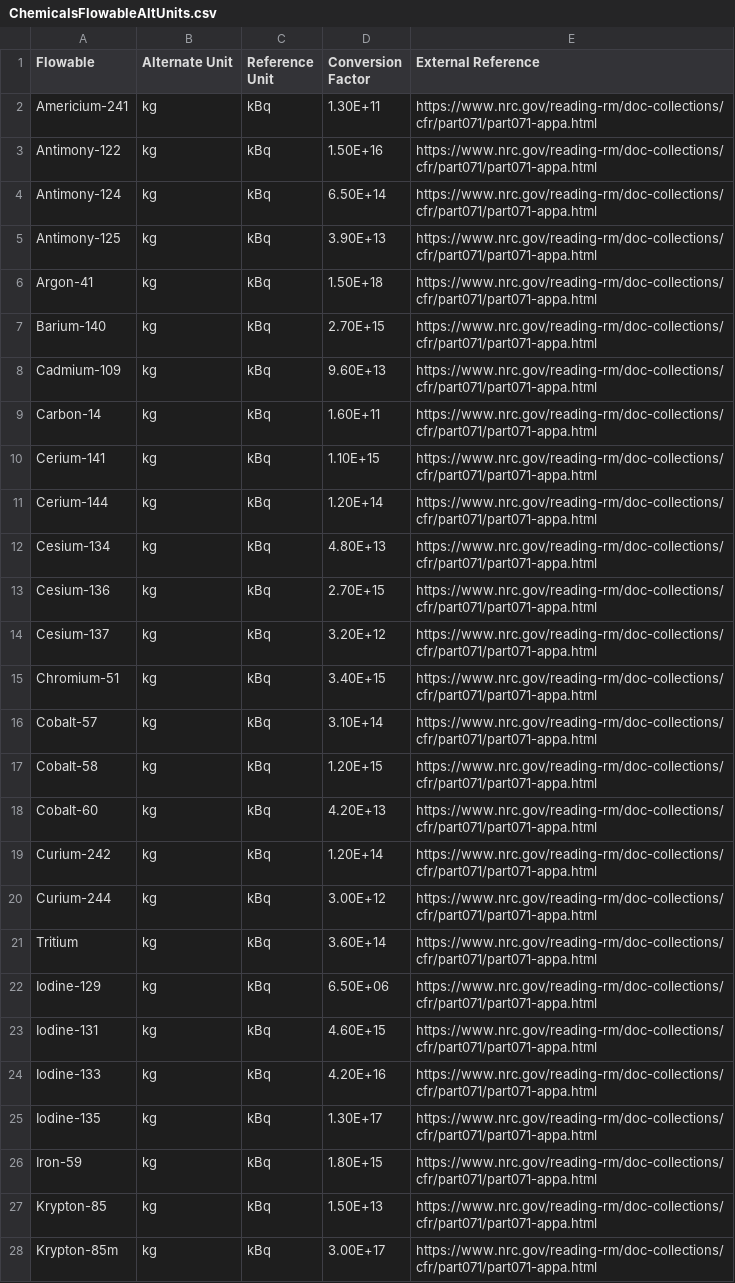
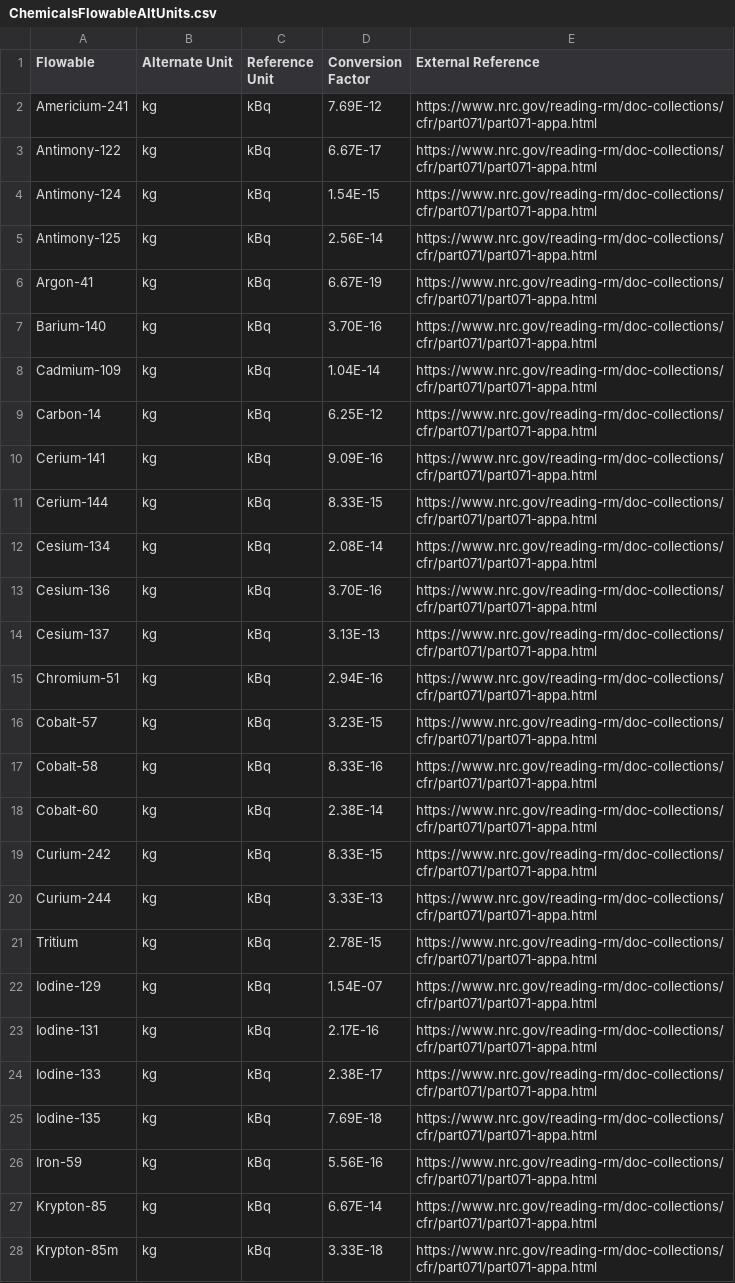
Before and after one commit to USEPA/fedelemflowlist, a CSV file: fedelemflowlist/input/ChemicalsFlowableAltUnits.csv, drawn as a sheet; only a part is shown; the diff covers the shown part only.

Commit message:
Conversion from reference unit to alternate unit was inverted

```diff
--- a/fedelemflowlist/input/ChemicalsFlowableAltUnits.csv
+++ b/fedelemflowlist/input/ChemicalsFlowableAltUnits.csv
@@ -1,28 +1,28 @@
 Flowable,Alternate Unit,Reference Unit,Conversion Factor,External Reference
-Americium-241,kg,kBq,1.30E+11,https://www.nrc.gov/reading-rm/doc-collections/cfr/part071/part071-appa.html
-Antimony-122,kg,kBq,1.50E+16,https://www.nrc.gov/reading-rm/doc-collections/cfr/part071/part071-appa.html
-Antimony-124,kg,kBq,6.50E+14,https://www.nrc.gov/reading-rm/doc-collections/cfr/part071/part071-appa.html
-Antimony-125,kg,kBq,3.90E+13,https://www.nrc.gov/reading-rm/doc-collections/cfr/part071/part071-appa.html
-Argon-41,kg,kBq,1.50E+18,https://www.nrc.gov/reading-rm/doc-collections/cfr/part071/part071-appa.html
-Barium-140,kg,kBq,2.70E+15,https://www.nrc.gov/reading-rm/doc-collections/cfr/part071/part071-appa.html
-Cadmium-109,kg,kBq,9.60E+13,https://www.nrc.gov/reading-rm/doc-collections/cfr/part071/part071-appa.html
-Carbon-14,kg,kBq,1.60E+11,https://www.nrc.gov/reading-rm/doc-collections/cfr/part071/part071-appa.html
-Cerium-141,kg,kBq,1.10E+15,https://www.nrc.gov/reading-rm/doc-collections/cfr/part071/part071-appa.html
-Cerium-144,kg,kBq,1.20E+14,https://www.nrc.gov/reading-rm/doc-collections/cfr/part071/part071-appa.html
-Cesium-134,kg,kBq,4.80E+13,https://www.nrc.gov/reading-rm/doc-collections/cfr/part071/part071-appa.html
-Cesium-136,kg,kBq,2.70E+15,https://www.nrc.gov/reading-rm/doc-collections/cfr/part071/part071-appa.html
-Cesium-137,kg,kBq,3.20E+12,https://www.nrc.gov/reading-rm/doc-collections/cfr/part071/part071-appa.html
-Chromium-51,kg,kBq,3.40E+15,https://www.nrc.gov/reading-rm/doc-collections/cfr/part071/part071-appa.html
-Cobalt-57,kg,kBq,3.10E+14,https://www.nrc.gov/reading-rm/doc-collections/cfr/part071/part071-appa.html
-Cobalt-58,kg,kBq,1.20E+15,https://www.nrc.gov/reading-rm/doc-collections/cfr/part071/part071-appa.html
-Cobalt-60,kg,kBq,4.20E+13,https://www.nrc.gov/reading-rm/doc-collections/cfr/part071/part071-appa.html
-Curium-242,kg,kBq,1.20E+14,https://www.nrc.gov/reading-rm/doc-collections/cfr/part071/part071-appa.html
-Curium-244,kg,kBq,3.00E+12,https://www.nrc.gov/reading-rm/doc-collections/cfr/part071/part071-appa.html
-Tritium,kg,kBq,3.60E+14,https://www.nrc.gov/reading-rm/doc-collections/cfr/part071/part071-appa.html
-Iodine-129,kg,kBq,6.50E+06,https://www.nrc.gov/reading-rm/doc-collections/cfr/part071/part071-appa.html
-Iodine-131,kg,kBq,4.60E+15,https://www.nrc.gov/reading-rm/doc-collections/cfr/part071/part071-appa.html
-Iodine-133,kg,kBq,4.20E+16,https://www.nrc.gov/reading-rm/doc-collections/cfr/part071/part071-appa.html
-Iodine-135,kg,kBq,1.30E+17,https://www.nrc.gov/reading-rm/doc-collections/cfr/part071/part071-appa.html
-Iron-59,kg,kBq,1.80E+15,https://www.nrc.gov/reading-rm/doc-collections/cfr/part071/part071-appa.html
-Krypton-85,kg,kBq,1.50E+13,https://www.nrc.gov/reading-rm/doc-collections/cfr/part071/part071-appa.html
-Krypton-85m,kg,kBq,3.00E+17,https://www.nrc.gov/reading-rm/doc-collections/cfr/part071/part071-appa.html
+Americium-241,kg,kBq,7.69E-12,https://www.nrc.gov/reading-rm/doc-collections/cfr/part071/part071-appa.html
+Antimony-122,kg,kBq,6.67E-17,https://www.nrc.gov/reading-rm/doc-collections/cfr/part071/part071-appa.html
+Antimony-124,kg,kBq,1.54E-15,https://www.nrc.gov/reading-rm/doc-collections/cfr/part071/part071-appa.html
+Antimony-125,kg,kBq,2.56E-14,https://www.nrc.gov/reading-rm/doc-collections/cfr/part071/part071-appa.html
+Argon-41,kg,kBq,6.67E-19,https://www.nrc.gov/reading-rm/doc-collections/cfr/part071/part071-appa.html
+Barium-140,kg,kBq,3.70E-16,https://www.nrc.gov/reading-rm/doc-collections/cfr/part071/part071-appa.html
+Cadmium-109,kg,kBq,1.04E-14,https://www.nrc.gov/reading-rm/doc-collections/cfr/part071/part071-appa.html
+Carbon-14,kg,kBq,6.25E-12,https://www.nrc.gov/reading-rm/doc-collections/cfr/part071/part071-appa.html
+Cerium-141,kg,kBq,9.09E-16,https://www.nrc.gov/reading-rm/doc-collections/cfr/part071/part071-appa.html
+Cerium-144,kg,kBq,8.33E-15,https://www.nrc.gov/reading-rm/doc-collections/cfr/part071/part071-appa.html
+Cesium-134,kg,kBq,2.08E-14,https://www.nrc.gov/reading-rm/doc-collections/cfr/part071/part071-appa.html
+Cesium-136,kg,kBq,3.70E-16,https://www.nrc.gov/reading-rm/doc-collections/cfr/part071/part071-appa.html
+Cesium-137,kg,kBq,3.13E-13,https://www.nrc.gov/reading-rm/doc-collections/cfr/part071/part071-appa.html
+Chromium-51,kg,kBq,2.94E-16,https://www.nrc.gov/reading-rm/doc-collections/cfr/part071/part071-appa.html
+Cobalt-57,kg,kBq,3.23E-15,https://www.nrc.gov/reading-rm/doc-collections/cfr/part071/part071-appa.html
+Cobalt-58,kg,kBq,8.33E-16,https://www.nrc.gov/reading-rm/doc-collections/cfr/part071/part071-appa.html
+Cobalt-60,kg,kBq,2.38E-14,https://www.nrc.gov/reading-rm/doc-collections/cfr/part071/part071-appa.html
+Curium-242,kg,kBq,8.33E-15,https://www.nrc.gov/reading-rm/doc-collections/cfr/part071/part071-appa.html
+Curium-244,kg,kBq,3.33E-13,https://www.nrc.gov/reading-rm/doc-collections/cfr/part071/part071-appa.html
+Tritium,kg,kBq,2.78E-15,https://www.nrc.gov/reading-rm/doc-collections/cfr/part071/part071-appa.html
+Iodine-129,kg,kBq,1.54E-07,https://www.nrc.gov/reading-rm/doc-collections/cfr/part071/part071-appa.html
+Iodine-131,kg,kBq,2.17E-16,https://www.nrc.gov/reading-rm/doc-collections/cfr/part071/part071-appa.html
+Iodine-133,kg,kBq,2.38E-17,https://www.nrc.gov/reading-rm/doc-collections/cfr/part071/part071-appa.html
+Iodine-135,kg,kBq,7.69E-18,https://www.nrc.gov/reading-rm/doc-collections/cfr/part071/part071-appa.html
+Iron-59,kg,kBq,5.56E-16,https://www.nrc.gov/reading-rm/doc-collections/cfr/part071/part071-appa.html
+Krypton-85,kg,kBq,6.67E-14,https://www.nrc.gov/reading-rm/doc-collections/cfr/part071/part071-appa.html
+Krypton-85m,kg,kBq,3.33E-18,https://www.nrc.gov/reading-rm/doc-collections/cfr/part071/part071-appa.html
```
Also changed, not shown: 40 edited cells elsewhere in this file.
